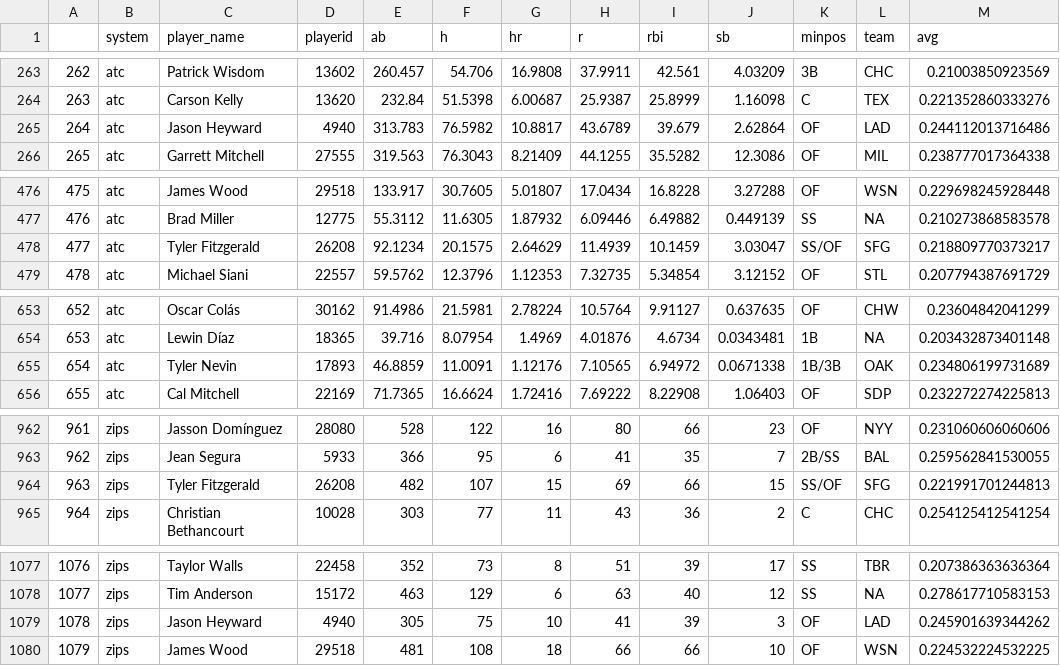
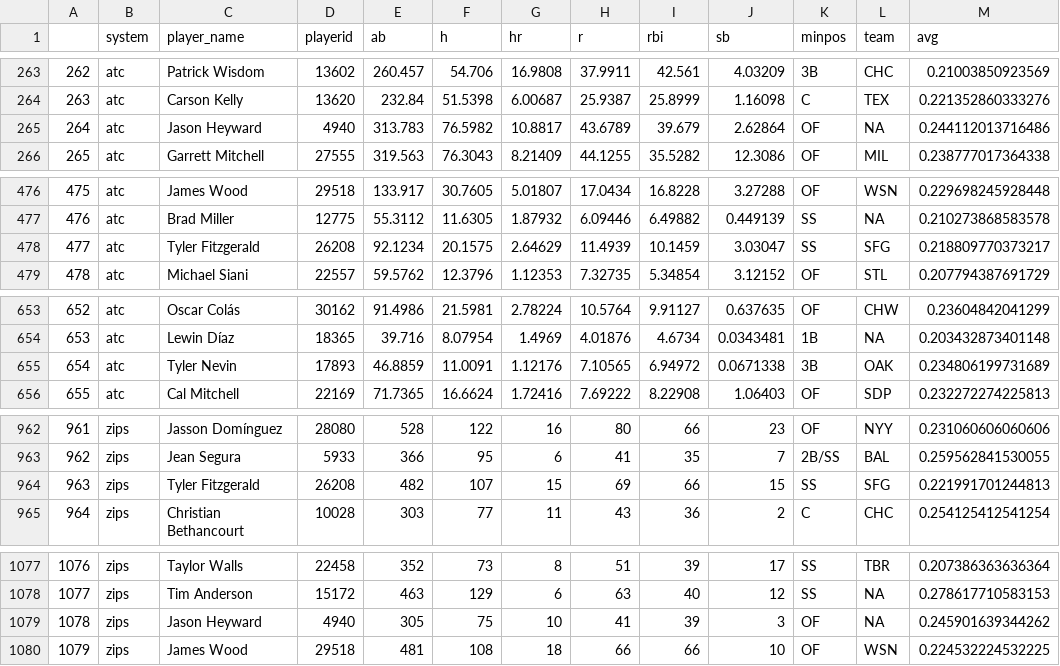
Before and after one commit to SamuelLachance/Betting, a CSV file: ottoneu/hitters_df.csv, drawn as a sheet; only a part is shown, gaps mark what is left out; the diff covers the shown part only.

```diff
--- a/ottoneu/hitters_df.csv
+++ b/ottoneu/hitters_df.csv
@@ -264,3 +264,3 @@
 "263","atc","Carson Kelly","13620",232.84,51.5398,6.00687,25.9387,25.8999,1.16098,"C","TEX",0.221352860333276
-"264","atc","Jason Heyward","4940",313.783,76.5982,10.8817,43.6789,39.679,2.62864,"OF","LAD",0.244112013716486
+"264","atc","Jason Heyward","4940",313.783,76.5982,10.8817,43.6789,39.679,2.62864,"OF",NA,0.244112013716486
 "265","atc","Garrett Mitchell","27555",319.563,76.3043,8.21409,44.1255,35.5282,12.3086,"OF","MIL",0.238777017364338
@@ -477,3 +477,3 @@
 "476","atc","Brad Miller","12775",55.3112,11.6305,1.87932,6.09446,6.49882,0.449139,"SS",NA,0.210273868583578
-"477","atc","Tyler Fitzgerald","26208",92.1234,20.1575,2.64629,11.4939,10.1459,3.03047,"SS/OF","SFG",0.218809770373217
+"477","atc","Tyler Fitzgerald","26208",92.1234,20.1575,2.64629,11.4939,10.1459,3.03047,"SS","SFG",0.218809770373217
 "478","atc","Michael Siani","22557",59.5762,12.3796,1.12353,7.32735,5.34854,3.12152,"OF","STL",0.207794387691729
@@ -654,3 +654,3 @@
 "653","atc","Lewin Díaz","18365",39.716,8.07954,1.4969,4.01876,4.6734,0.0343481,"1B",NA,0.203432873401148
-"654","atc","Tyler Nevin","17893",46.8859,11.0091,1.12176,7.10565,6.94972,0.0671338,"1B/3B","OAK",0.234806199731689
+"654","atc","Tyler Nevin","17893",46.8859,11.0091,1.12176,7.10565,6.94972,0.0671338,"3B","OAK",0.234806199731689
 "655","atc","Cal Mitchell","22169",71.7365,16.6624,1.72416,7.69222,8.22908,1.06403,"OF","SDP",0.232272274225813
@@ -963,3 +963,3 @@
 "962","zips","Jean Segura","5933",366,95,6,41,35,7,"2B/SS","BAL",0.259562841530055
-"963","zips","Tyler Fitzgerald","26208",482,107,15,69,66,15,"SS/OF","SFG",0.221991701244813
+"963","zips","Tyler Fitzgerald","26208",482,107,15,69,66,15,"SS","SFG",0.221991701244813
 "964","zips","Christian Bethancourt","10028",303,77,11,43,36,2,"C","CHC",0.254125412541254
@@ -1078,3 +1078,3 @@
 "1077","zips","Tim Anderson","15172",463,129,6,63,40,12,"SS",NA,0.278617710583153
-"1078","zips","Jason Heyward","4940",305,75,10,41,39,3,"OF","LAD",0.245901639344262
+"1078","zips","Jason Heyward","4940",305,75,10,41,39,3,"OF",NA,0.245901639344262
 "1079","zips","James Wood","29518",481,108,18,66,66,10,"OF","WSN",0.224532224532225
```
Also changed, not shown: 26 edited cells elsewhere in this file, ottoneu/bum_bum_pitchers.csv, ottoneu/dani_rojas_hitters.csv, 1 other file.
